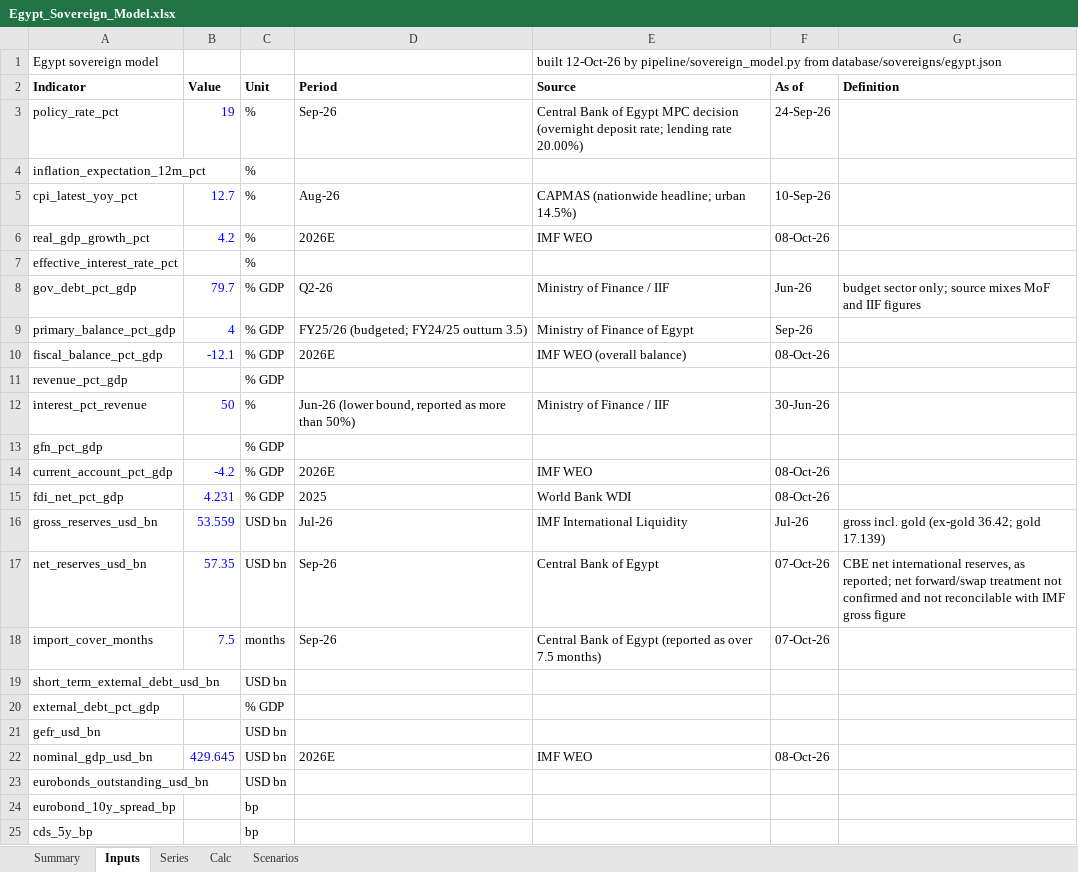
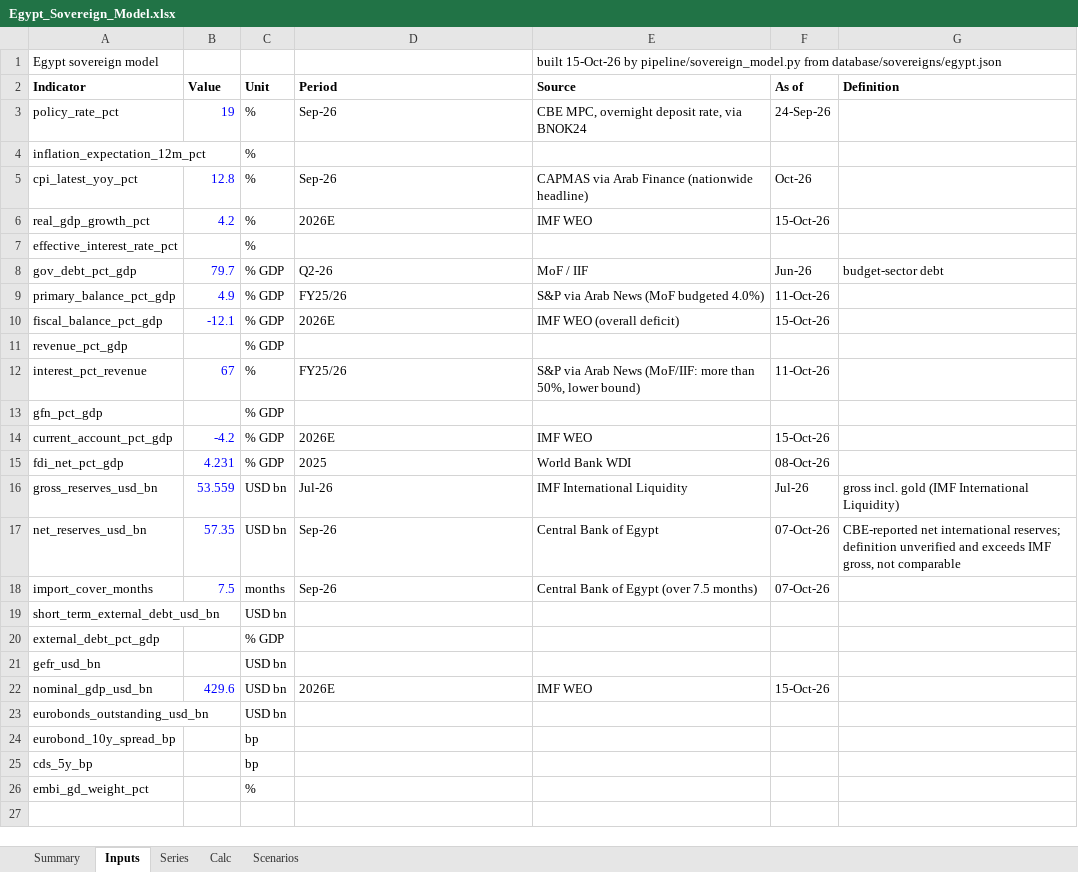
Before and after one commit to rkarim25/cembicredit, an Excel workbook: models/sovereigns/Egypt_Sovereign_Model.xlsx, sheet Inputs, drawn as a sheet; only a part is shown; the shorter side is filled out with more unchanged rows; values as stored, in another font and other column widths than the file's, no borders; the diff covers the shown part only; the diff names each change by its address in the sheet, - before the commit and + after, or states it on an @@ line.

```diff
--- a/models/sovereigns/Egypt_Sovereign_Model.xlsx (sheet Inputs)
+++ b/models/sovereigns/Egypt_Sovereign_Model.xlsx (sheet Inputs)
-E1 (Source): built 12-Oct-26 by pipeline/sovereign_model.py…
+E1 (Source): built 15-Oct-26 by pipeline/sovereign_model.py…
-E3 (Source): Central Bank of Egypt MPC decision (overnight deposit rate; lending rate 20.00%)
+E3 (Source): CBE MPC, overnight deposit rate, via BNOK24
-B5 (Value): 12.7
+B5 (Value): 12.8
-D5 (Period): Aug-26
+D5 (Period): Sep-26
-E5 (Source): CAPMAS (nationwide headline; urban 14.5%)
+E5 (Source): CAPMAS via Arab Finance (nationwide headline)
-F5 (As of): 10-Sep-26
+F5 (As of): Oct-26
-F6 (As of): 08-Oct-26
+F6 (As of): 15-Oct-26
-E8 (Source): Ministry of Finance / IIF
+E8 (Source): MoF / IIF
-G8 (Definition): budget sector only; source mixes MoF and IIF figures
+G8 (Definition): budget-sector debt
-B9 (Value): 4
+B9 (Value): 4.9
-D9 (Period): FY25/26 (budgeted; FY24/25 outturn 3.5)
+D9 (Period): FY25/26
-E9 (Source): Ministry of Finance of Egypt
+E9 (Source): S&P via Arab News (MoF budgeted 4.0%)
-F9 (As of): Sep-26
+F9 (As of): 11-Oct-26
-E10 (Source): IMF WEO (overall balance)
+E10 (Source): IMF WEO (overall deficit)
-F10 (As of): 08-Oct-26
+F10 (As of): 15-Oct-26
-B12 (Value): 50
+B12 (Value): 67
-D12 (Period): Jun-26 (lower bound, reported as more than 50%)
+D12 (Period): FY25/26
-E12 (Source): Ministry of Finance / IIF
+E12 (Source): S&P via Arab News (MoF/IIF: more than 50%, lower bound)
-F12 (As of): 30-Jun-26
+F12 (As of): 11-Oct-26
-F14 (As of): 08-Oct-26
+F14 (As of): 15-Oct-26
-G16 (Definition): …incl. gold (ex-gold 36.42; gold 17.139)
+G16 (Definition): …incl. gold (IMF International Liquidity)
-G17 (Definition): CBE net international reserves, as reported; net forward/swap treatment not confirmed and not reconcilable with IMF gross figure
+G17 (Definition): CBE-reported net international reserves; definition unverified and exceeds IMF gross, not comparable
-E18 (Source): Central Bank of Egypt (reported as over 7.5 months)
+E18 (Source): Central Bank of Egypt (over 7.5 months)
-B22 (Value): 429.645
+B22 (Value): 429.6
-F22 (As of): 08-Oct-26
+F22 (As of): 15-Oct-26
```
Also changed, not shown: 6 edited cells elsewhere in this sheet, sheet Series, sheet Summary, models/sovereigns/Sovereign_Comp_Sheet.xlsx, 28 other files.
